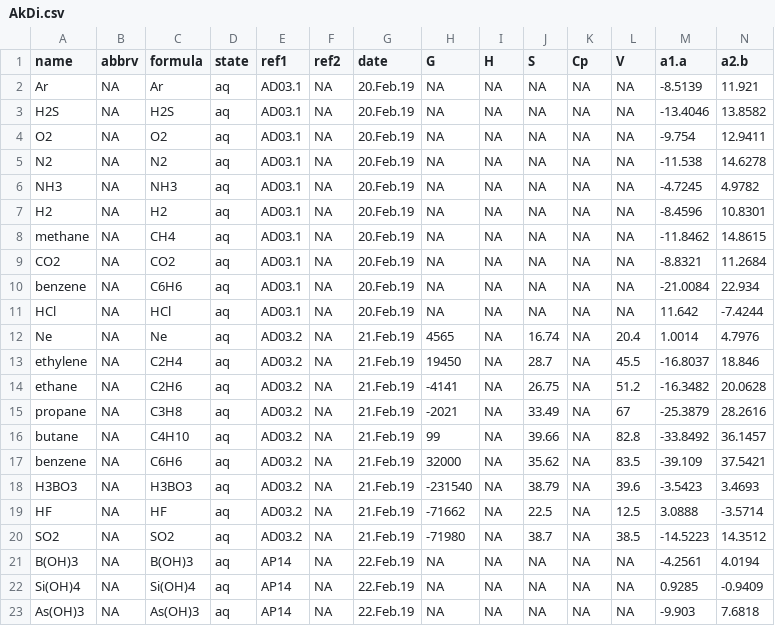
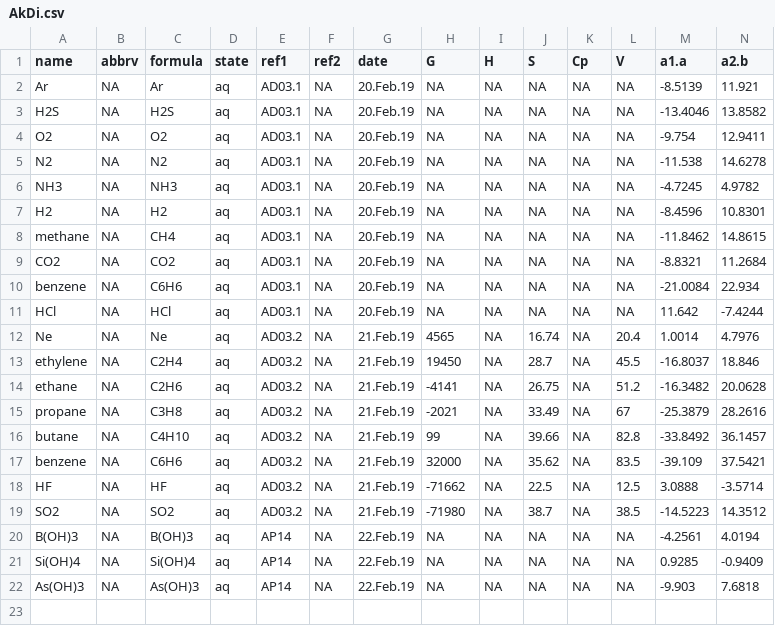
Before and after one commit to jedick/CHNOSZ, a CSV file: inst/extdata/OBIGT/AkDi.csv, drawn as a sheet; only a part is shown; rows hold the shown columns only; the diff names each change by its address in the sheet, - before the commit and + after, or states it on an @@ line.

```diff
--- a/inst/extdata/OBIGT/AkDi.csv
+++ b/inst/extdata/OBIGT/AkDi.csv
-row 18: H3BO3 | NA | H3BO3 | aq | AD03.2 | NA | 21.Feb.19 | -231540 | NA | 38.79 | NA | 39.6 | -3.5423 | 3.4693
```
Also changed, not shown: inst/extdata/OBIGT/SLOP98.csv, inst/extdata/OBIGT/refs.csv, 6 other files.
